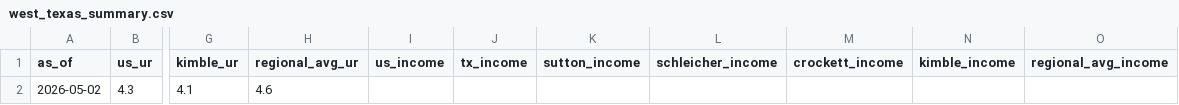
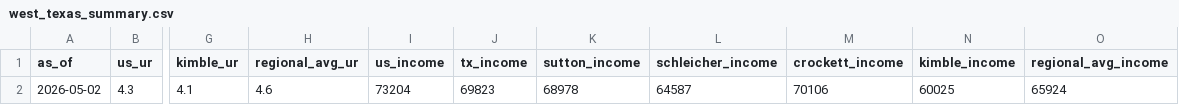
Before and after one commit to sam-caldwell/samcaldwell-info, a CSV file: data/west-texas/west_texas_summary.csv, drawn as a sheet; only a part is shown, gaps mark what is left out; the diff names each change by its address in the sheet, - before the commit and + after, or states it on an @@ line.

```diff
--- a/data/west-texas/west_texas_summary.csv
+++ b/data/west-texas/west_texas_summary.csv
-I2 (us_income): (empty)
+I2 (us_income): 73204
-J2 (tx_income): (empty)
+J2 (tx_income): 69823
-K2 (sutton_income): (empty)
+K2 (sutton_income): 68978
-L2 (schleicher_income): (empty)
+L2 (schleicher_income): 64587
-M2 (crockett_income): (empty)
+M2 (crockett_income): 70106
-N2 (kimble_income): (empty)
+N2 (kimble_income): 60025
-O2 (regional_avg_income): (empty)
+O2 (regional_avg_income): 65924
```
Also changed, not shown: data/west-texas/gdp_annual.csv, 3 other files.
